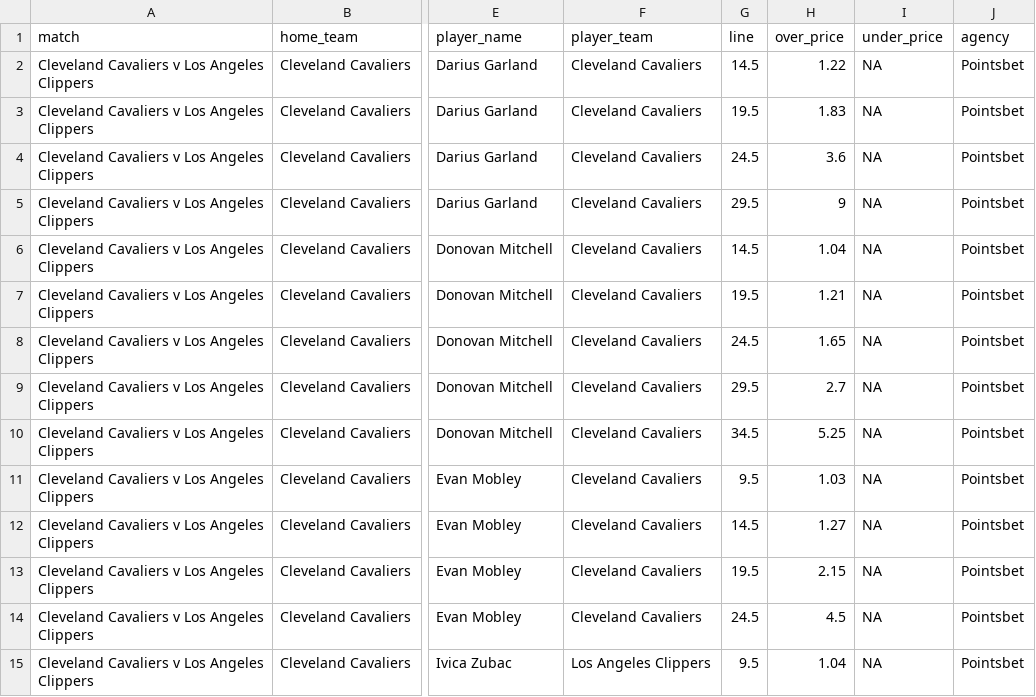
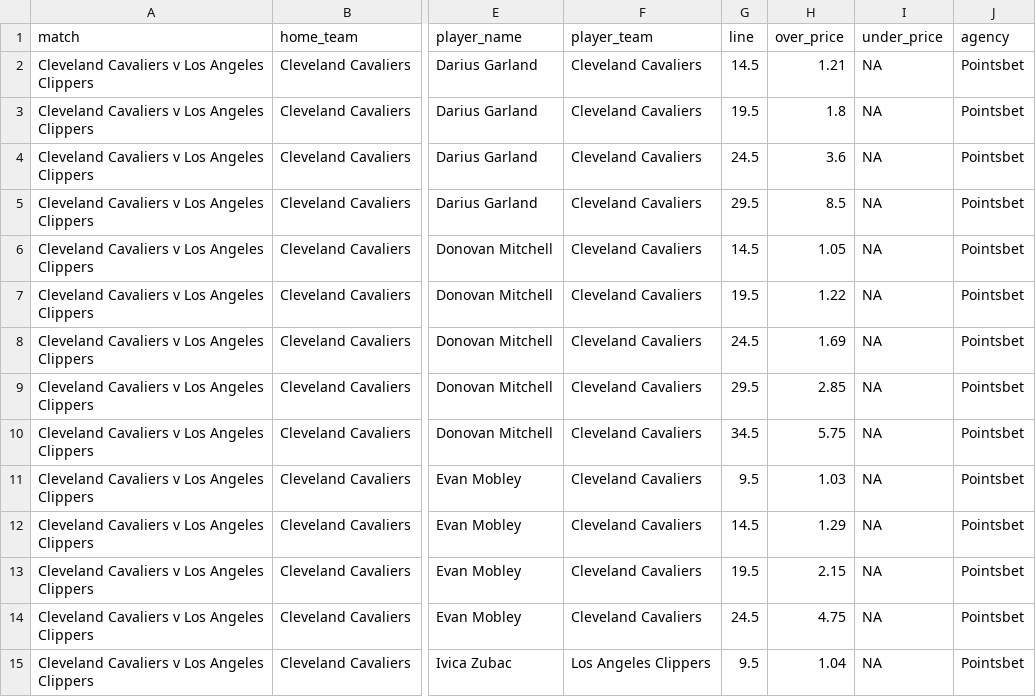
Before and after one commit to jamesbrown1417/NBA, a CSV file: Data/scraped_odds/pointsbet_player_points.csv, drawn as a sheet; only a part is shown, gaps mark what is left out; the diff covers the shown part only; the diff names each change by its address in the sheet, - before the commit and + after, or states it on an @@ line.

```diff
--- a/Data/scraped_odds/pointsbet_player_points.csv
+++ b/Data/scraped_odds/pointsbet_player_points.csv
-H2 (over_price): 1.22
+H2 (over_price): 1.21
-H3 (over_price): 1.83
+H3 (over_price): 1.8
-H5 (over_price): 9
+H5 (over_price): 8.5
-H6 (over_price): 1.04
+H6 (over_price): 1.05
-H7 (over_price): 1.21
+H7 (over_price): 1.22
-H8 (over_price): 1.65
+H8 (over_price): 1.69
-H9 (over_price): 2.7
+H9 (over_price): 2.85
-H10 (over_price): 5.25
+H10 (over_price): 5.75
-H12 (over_price): 1.27
+H12 (over_price): 1.29
-H14 (over_price): 4.5
+H14 (over_price): 4.75
```
Also changed, not shown: 1 added row and 39 edited cells elsewhere in this file, Data/scraped_odds/bluebet_h2h.csv, Data/scraped_odds/dabble_h2h.csv, 24 other files.
